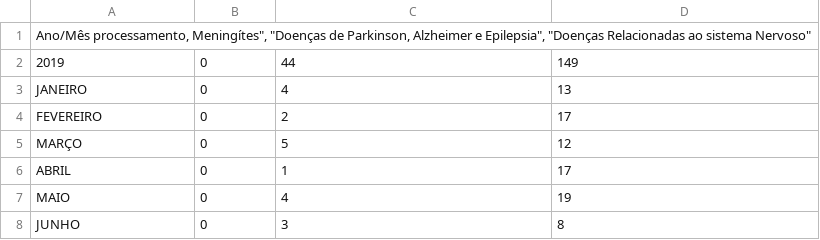
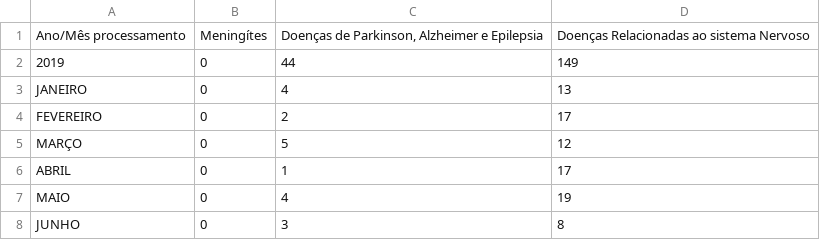
Before and after one commit to equipedevo/API_1, a CSV file: src/tables/Internações/Taubaté/Capítulo VI.csv, drawn as a sheet; only a part is shown; removed rows and columns are numbered as before the commit, all else as after; the diff names each change by its address in the sheet, - before the commit and + after, or states it on an @@ line.

```diff
--- a/src/tables/Internações/Taubaté/Capítulo VI.csv
+++ b/src/tables/Internações/Taubaté/Capítulo VI.csv
-row 1: Ano/Mês processamento, Meningítes", "Doenças de Parkinson, Alzheimer e Epilepsia", "Doenças Relacionadas ao sistema Nervoso"
+row 1: Ano/Mês processamento | Meningítes | Doenças de Parkinson, Alzheimer e Epilepsia | Doenças Relacionadas ao sistema Nervoso
```
Also changed, not shown: src/tables/Internações/Quantidade São José dos Campos.csv, 1 other file.
